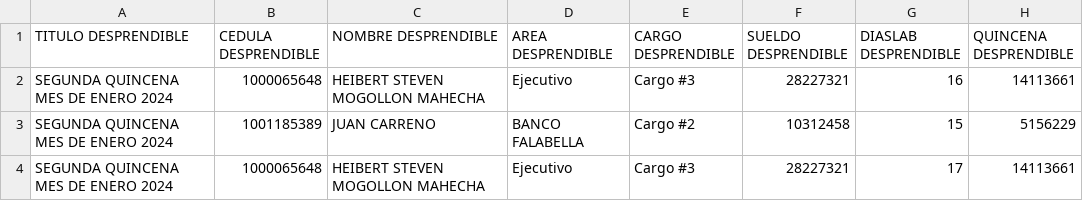
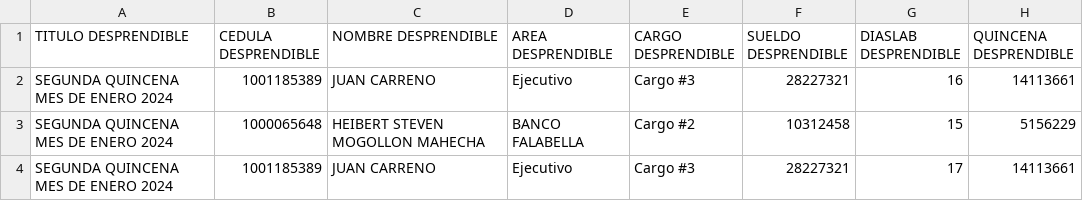
Before and after one commit to S-e-b-a-s/INSIGHTS, a CSV file: INSIGHTSAPI/utils/excels/Nomina.csv, drawn as a sheet; only a part is shown; the diff names each change by its address in the sheet, - before the commit and + after, or states it on an @@ line.

Commit message:
Update Nomina.csv to correct user roles and ensure accurate data representation for test purposes.

```diff
--- a/INSIGHTSAPI/utils/excels/Nomina.csv
+++ b/INSIGHTSAPI/utils/excels/Nomina.csv
-B2 (CEDULA DESPRENDIBLE): 1000065648
+B2 (CEDULA DESPRENDIBLE): 1001185389
-C2 (NOMBRE DESPRENDIBLE): HEIBERT STEVEN MOGOLLON MAHECHA
+C2 (NOMBRE DESPRENDIBLE): JUAN CARRENO
-B3 (CEDULA DESPRENDIBLE): 1001185389
+B3 (CEDULA DESPRENDIBLE): 1000065648
-C3 (NOMBRE DESPRENDIBLE): JUAN CARRENO
+C3 (NOMBRE DESPRENDIBLE): HEIBERT STEVEN MOGOLLON MAHECHA
-B4 (CEDULA DESPRENDIBLE): 1000065648
+B4 (CEDULA DESPRENDIBLE): 1001185389
-C4 (NOMBRE DESPRENDIBLE): HEIBERT STEVEN MOGOLLON MAHECHA
+C4 (NOMBRE DESPRENDIBLE): JUAN CARRENO
```
